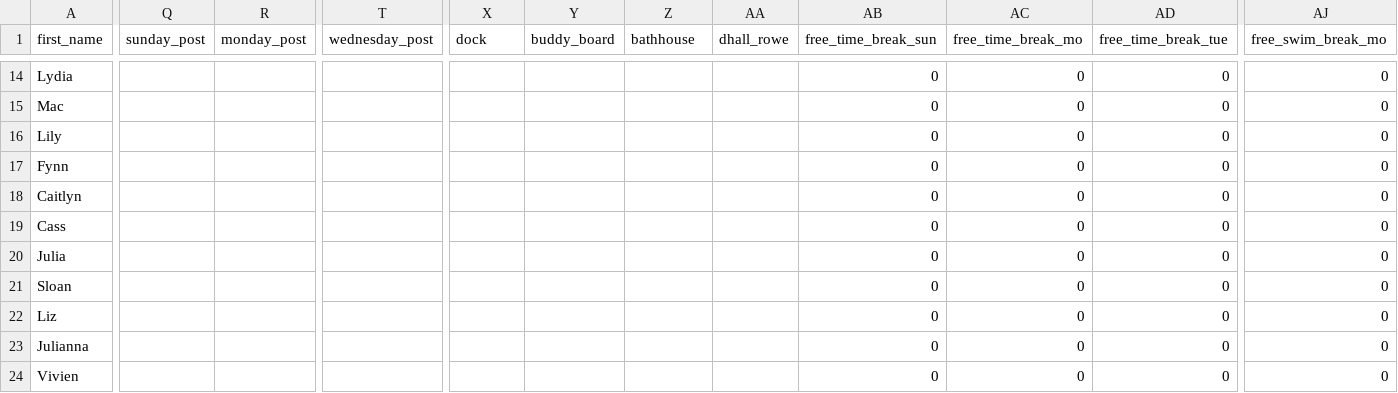
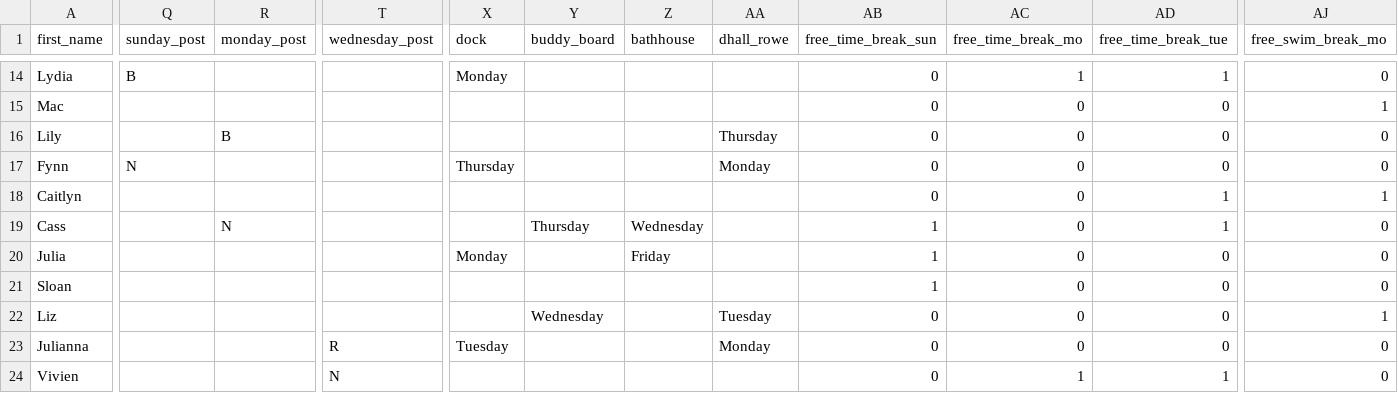
Before and after one commit to agreatquestion/agreatquestion.github.io, a CSV file: csv/staff.csv, drawn as a sheet; only a part is shown, gaps mark what is left out; the diff covers the shown part only; the diff names each change by its address in the sheet, - before the commit and + after, or states it on an @@ line.

Commit message:
[IGNORE] Uploaded post

```diff
--- a/csv/staff.csv
+++ b/csv/staff.csv
-Q14 (sunday_post): (empty)
+Q14 (sunday_post): B
-X14 (dock): (empty)
+X14 (dock): Monday
-AC14 (free_time_break_mo): 0
+AC14 (free_time_break_mo): 1
-AD14 (free_time_break_tue): 0
+AD14 (free_time_break_tue): 1
-AJ15 (free_swim_break_mo): 0
+AJ15 (free_swim_break_mo): 1
-R16 (monday_post): (empty)
+R16 (monday_post): B
-AA16 (dhall_rowe): (empty)
+AA16 (dhall_rowe): Thursday
-Q17 (sunday_post): (empty)
+Q17 (sunday_post): N
-X17 (dock): (empty)
+X17 (dock): Thursday
-AA17 (dhall_rowe): (empty)
+AA17 (dhall_rowe): Monday
-AD18:AD19 (free_time_break_tue): 0
+AD18:AD19 (free_time_break_tue): 1
-AJ18 (free_swim_break_mo): 0
+AJ18 (free_swim_break_mo): 1
-R19 (monday_post): (empty)
+R19 (monday_post): N
-Y19 (buddy_board): (empty)
+Y19 (buddy_board): Thursday
-Z19 (bathhouse): (empty)
+Z19 (bathhouse): Wednesday
-AB19:AB21 (free_time_break_sun): 0
+AB19:AB21 (free_time_break_sun): 1
-X20 (dock): (empty)
+X20 (dock): Monday
-Z20 (bathhouse): (empty)
+Z20 (bathhouse): Friday
-Y22 (buddy_board): (empty)
+Y22 (buddy_board): Wednesday
-AA22 (dhall_rowe): (empty)
+AA22 (dhall_rowe): Tuesday
-AJ22 (free_swim_break_mo): 0
+AJ22 (free_swim_break_mo): 1
-T23 (wednesday_post): (empty)
+T23 (wednesday_post): R
-X23 (dock): (empty)
+X23 (dock): Tuesday
-AA23 (dhall_rowe): (empty)
+AA23 (dhall_rowe): Monday
-T24 (wednesday_post): (empty)
+T24 (wednesday_post): N
-AC24 (free_time_break_mo): 0
+AC24 (free_time_break_mo): 1
-AD24 (free_time_break_tue): 0
+AD24 (free_time_break_tue): 1
```
Also changed, not shown: 114 edited cells elsewhere in this file, 2 other files.
